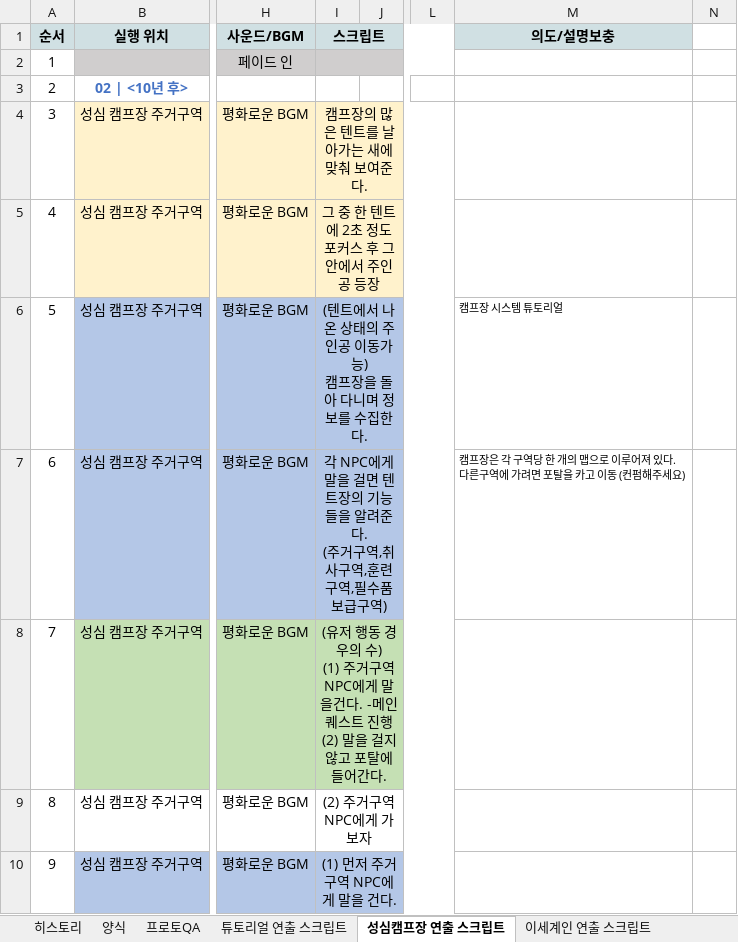
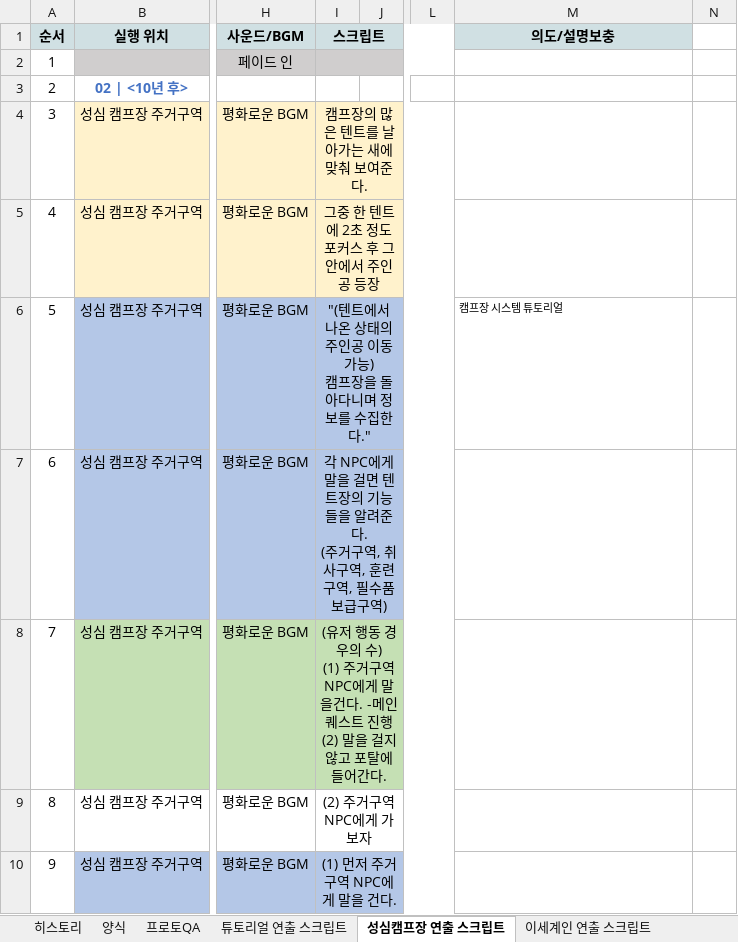
Before and after one commit to YDGYDGYDG/Yaho, an Excel workbook: 개인 작업 폴더/최시온/스크립트(항상 최신 버전만)/[설정]_스크립트기획_WAY프로젝트_v0.10.xlsx, sheet 성심캠프장 연출 스크립트, drawn as a sheet; only a part is shown, gaps mark what is left out; values as stored, in another font and other column widths than the file's, no borders; ↵ is a line break in a cell; the diff covers the shown part only; the diff names each change by its address in the sheet, - before the commit and + after, or states it on an @@ line.

```diff
--- a/개인 작업 폴더/최시온/스크립트(항상 최신 버전만)/[설정]_스크립트기획_WAY프로젝트_v0.10.xlsx (sheet 성심캠프장 연출 스크립트)
+++ b/개인 작업 폴더/최시온/스크립트(항상 최신 버전만)/[설정]_스크립트기획_WAY프로젝트_v0.10.xlsx (sheet 성심캠프장 연출 스크립트)
-I5 (스크립트): 그 중 한 텐트에 2초 정도 포커스 후 그 안에서 주인공 등장
+I5 (스크립트): 그중 한 텐트에 2초 정도 포커스 후 그 안에서 주인공 등장
-I6 (스크립트): (텐트에서 나온 상태의 주인공 이동가능) ↵ 캠프장을 돌아 다니며 정보를 수집한다.
+I6 (스크립트): "(텐트에서 나온 상태의 주인공 이동 가능) ↵ 캠프장을 돌아다니며 정보를 수집한다."
-I7 (스크립트): …급구역)
+I7 (스크립트): …급구역)
-M7 (의도/설명보충): 캠프장은 각 구역당 한 개의 맵으로 이루어져 있다. ↵ 다른구역에 가려면 포탈을 카고 이동 (컨펌해주세요)
+M7 (의도/설명보충): (empty)
-I9 (스크립트): (2) 주거구역NPC에게 가보자
+I9 (스크립트): (2) 주거구역 NPC에게 가보자
```
Also changed, not shown: 25 edited cells elsewhere in this sheet, sheet 프로토QA, sheet 북쪽으로 연출 스크립트, sheet 이세계인 연출 스크립트, charts or pictures.
